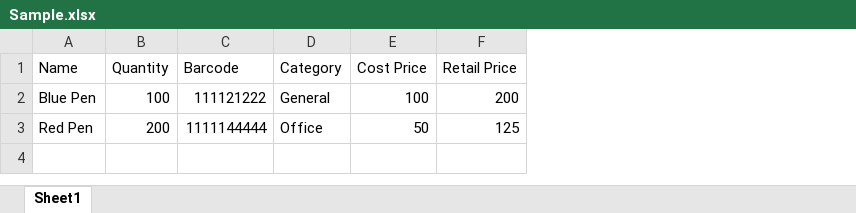
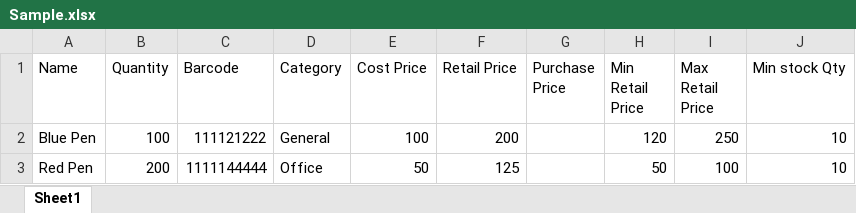
Before and after one commit to usmailaabdoul/pos, an Excel workbook: frontend/pos/public/Sample.xlsx, sheet Sheet1, drawn as a sheet; values as stored, in another font and other column widths than the file's, no borders; the diff names each change by its address in the sheet, - before the commit and + after, or states it on an @@ line.

Commit message:
worked on the download sample functionality, also added a few fields to the forms

```diff
--- a/frontend/pos/public/Sample.xlsx (sheet Sheet1)
+++ b/frontend/pos/public/Sample.xlsx (sheet Sheet1)
+column G (Purchase Price), empty
+column H (Min Retail Price), rows 2-3: 120 | 50
+column I (Max Retail Price), rows 2-3: 250 | 100
+column J (Min stock Qty), rows 2-3: 10 | 10
```
Also changed, not shown: 1 other file.
